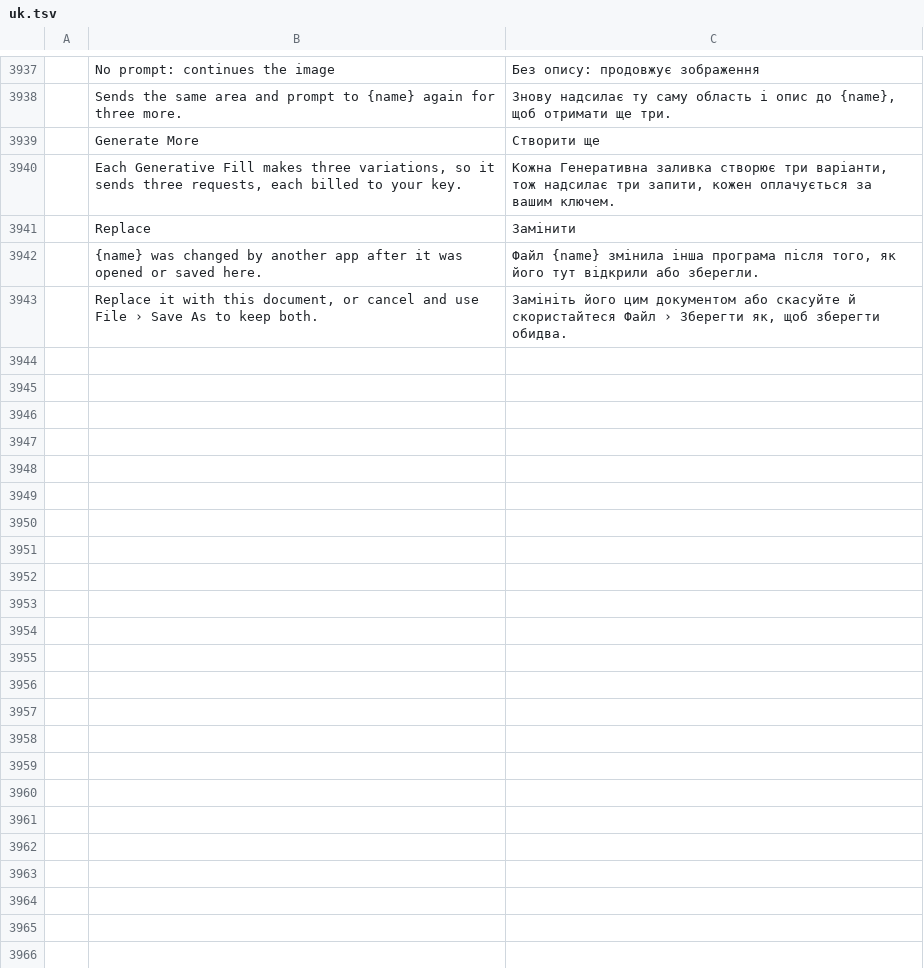
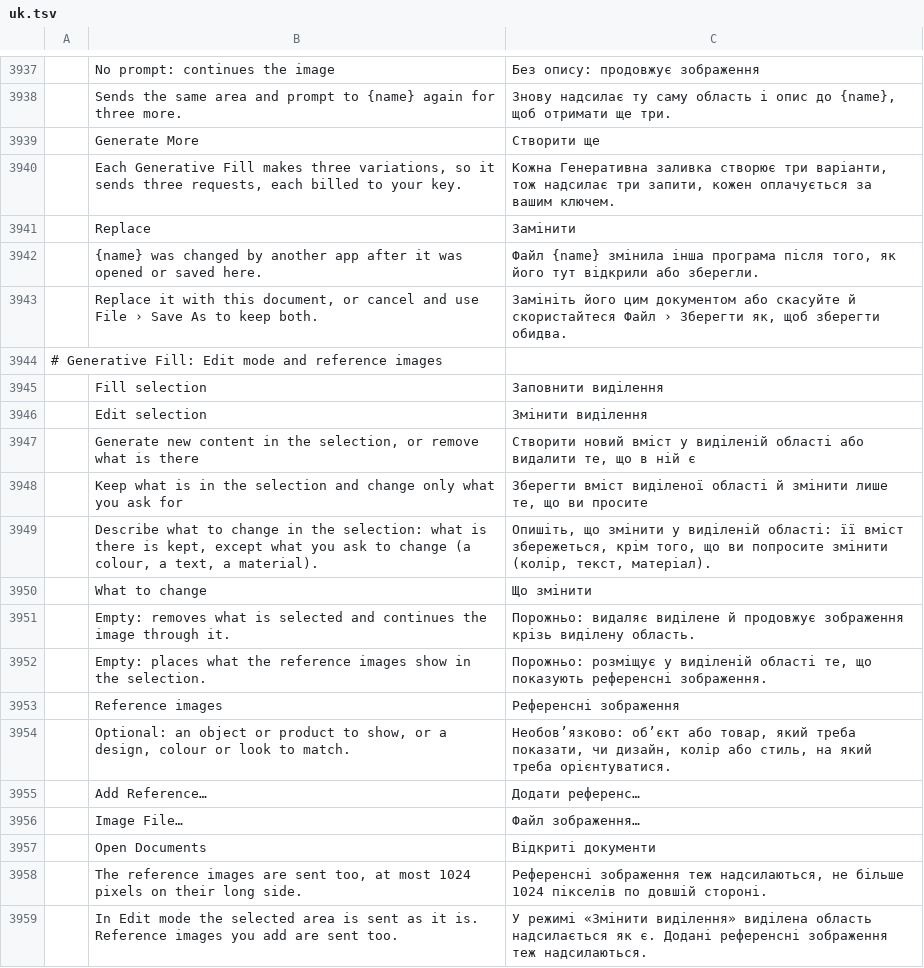
Before and after one commit to SonaliHar/photocraft, a TSV file: crates/ui-egui/src/i18n/uk.tsv, drawn as a sheet; only a part is shown, gaps mark what is left out; the diff names each change by its address in the sheet, - before the commit and + after, or states it on an @@ line.

```diff
--- a/crates/ui-egui/src/i18n/uk.tsv
+++ b/crates/ui-egui/src/i18n/uk.tsv
+row 3944: # Generative Fill: Edit mode and reference images
+row 3945:  | Fill selection | Заповнити виділення
+row 3946:  | Edit selection | Змінити виділення
+row 3947:  | Generate new content in the selection, or remove what is there | Створити новий вміст у виділеній області або видалити те, що в ній є
+row 3948:  | Keep what is in the selection and change only what you ask for | Зберегти вміст виділеної області й змінити лише те, що ви просите
+row 3949:  | Describe what to change in the selection: what is there is kept, except what you ask to change (a colour, a text, a material). | Опишіть, що змінити у виділеній області: її вміст збережеться, крім того, що ви попросите змінити (колір, текст, матеріал).
+row 3950:  | What to change | Що змінити
+row 3951:  | Empty: removes what is selected and continues the image through it. | Порожньо: видаляє виділене й продовжує зображення крізь виділену область.
+row 3952:  | Empty: places what the reference images show in the selection. | Порожньо: розміщує у виділеній області те, що показують референсні зображення.
+row 3953:  | Reference images | Референсні зображення
+row 3954:  | Optional: an object or product to show, or a design, colour or look to match. | Необов’язково: об’єкт або товар, який треба показати, чи дизайн, колір або стиль, на який треба орієнтуватися.
+row 3955:  | Add Reference… | Додати референс…
+row 3956:  | Image File… | Файл зображення…
+row 3957:  | Open Documents | Відкриті документи
+row 3958:  | The reference images are sent too, at most 1024 pixels on their long side. | Референсні зображення теж надсилаються, не більше 1024 пікселів по довшій стороні.
+row 3959:  | In Edit mode the selected area is sent as it is. Reference images you add are sent too. | У режимі «Змінити виділення» виділена область надсилається як є. Додані референсні зображення теж надсилаються.
```
Also changed, not shown: crates/ui-egui/src/i18n/el.tsv, crates/ui-egui/src/i18n/fr.tsv, 25 other files.
